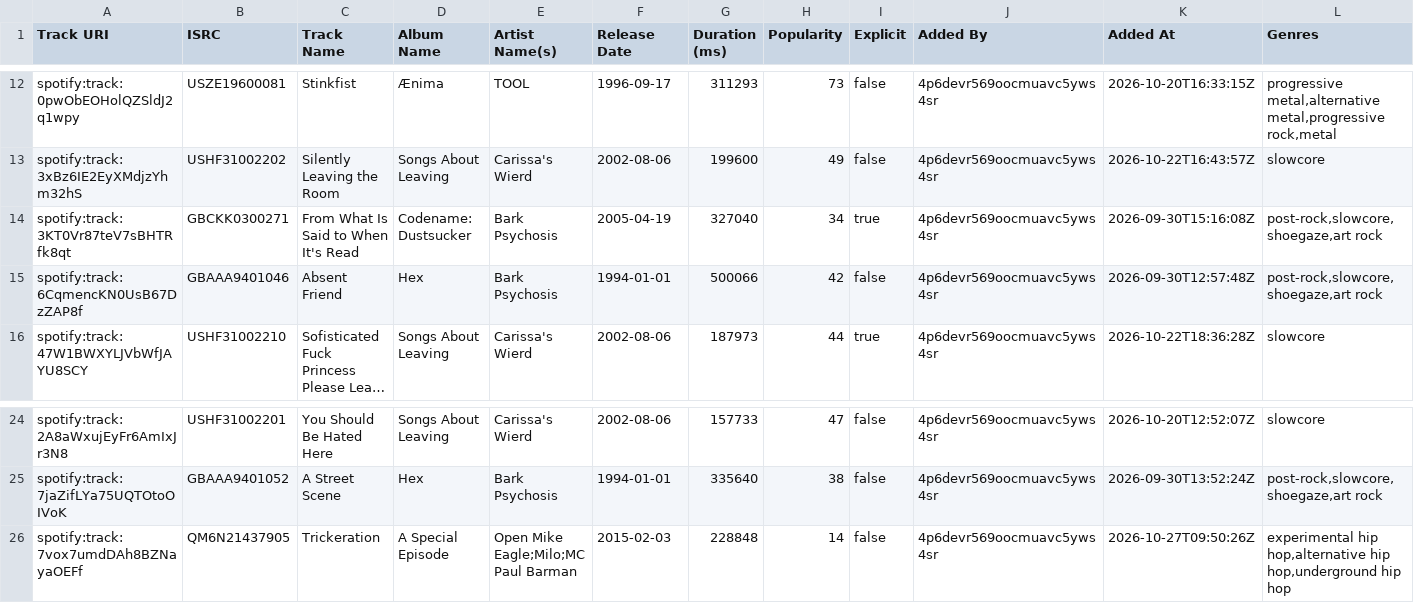
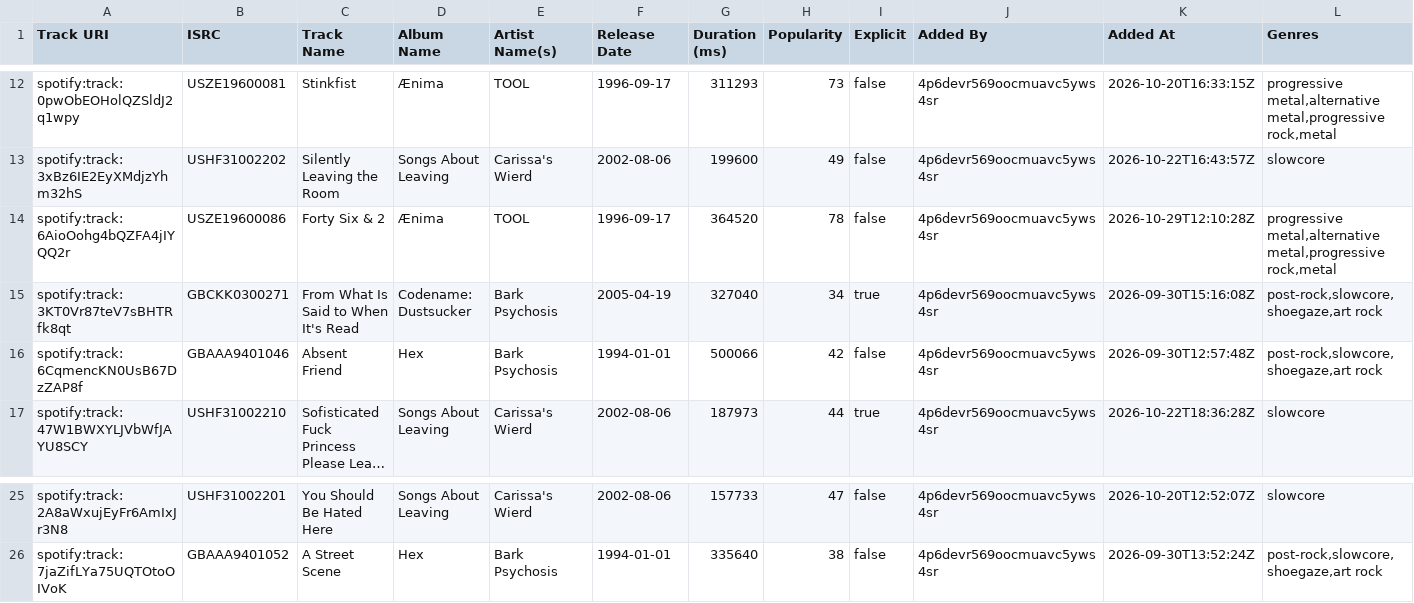
Before and after one commit to Dels1x/top25-tracker, a CSV file: top25/csv/delsix/2026-10.csv, drawn as a sheet; only a part is shown, gaps mark what is left out; long unchanged cells end in …; removed rows and columns are numbered as before the commit, all else as after; rows hold the shown columns only; the diff names each change by its address in the sheet, - before the commit and + after, or states it on an @@ line.

Commit message:
update delsix october 2026

```diff
--- a/top25/csv/delsix/2026-10.csv
+++ b/top25/csv/delsix/2026-10.csv
+row 14: spotify:track:6AioOohg4bQZFA4jIYQQ2r | USZE19600086 | Forty Six & 2 | Ænima | TOOL | 1996-09-17 | 364520 | 78 | false | 4p6devr569oocmuavc5yws4sr | 2026-10-29T12:10:28Z | progressive metal,alternative metal,progressive rock,metal
-row 26: spotify:track:7vox7umdDAh8BZNayaOEFf | QM6N21437905 | Trickeration | A Special Episode | Open Mike Eagle;Milo;MC Paul Barman | 2015-02-03 | 228848 | 14 | false | 4p6devr569oocmuavc5yws4sr | 2026-10-27T09:50:26Z | experimental hip hop,alternative hip hop,underground hip hop
```
